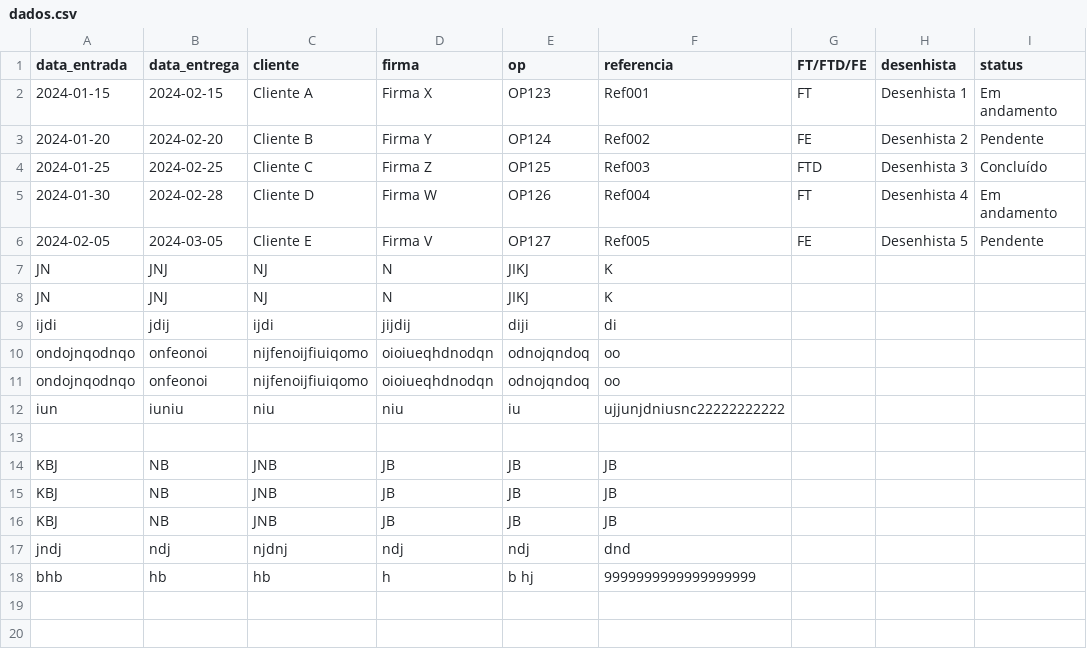
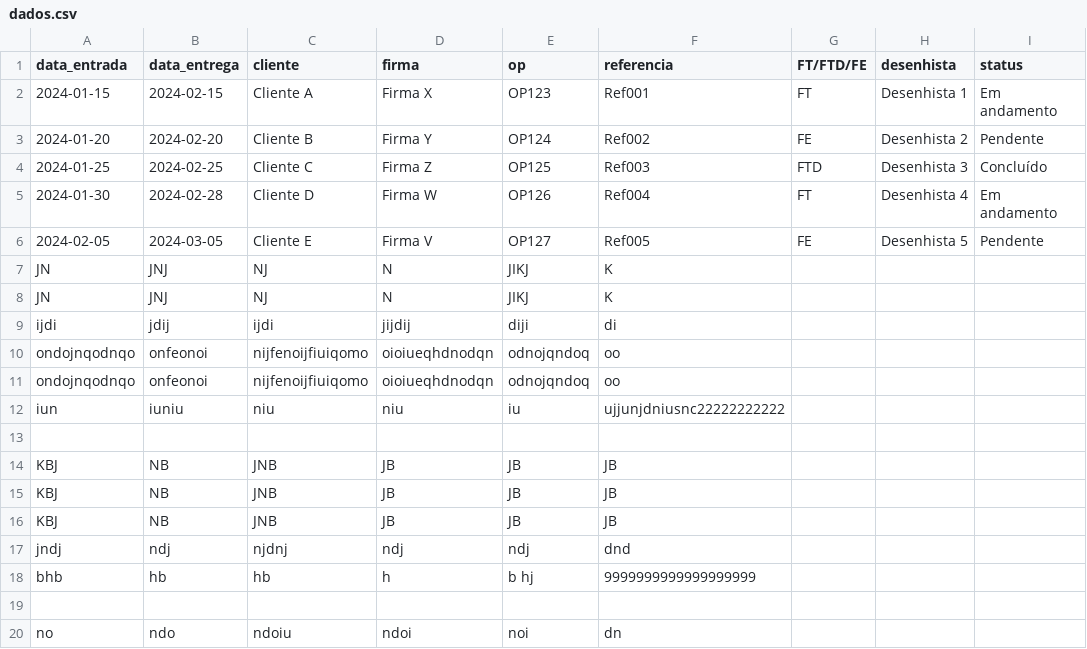
Before and after one commit to alveslim/PrismaSystem, a CSV file: dados.csv, drawn as a sheet.

```diff
--- a/dados.csv
+++ b/dados.csv
@@ -18 +18,3 @@ jndj,ndj,njdnj,ndj,ndj,dnd
 bhb,hb,hb,h,b hj,9999999999999999999
+,,,,,
+no,ndo,ndoiu,ndoi,noi,dn
```
Also changed, not shown: 6 other files.
